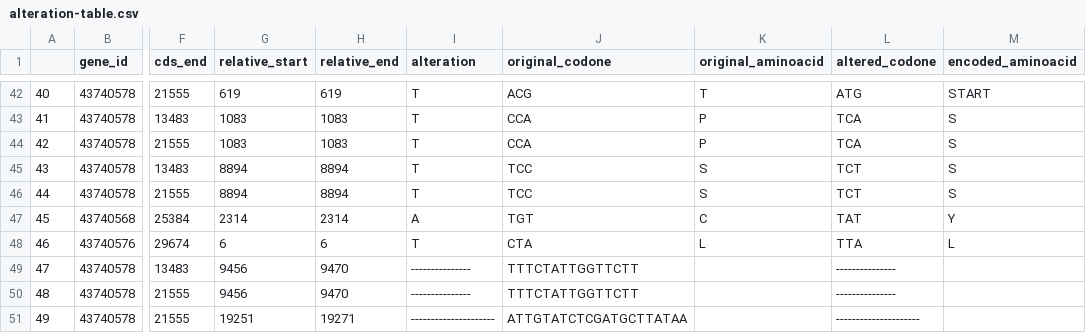
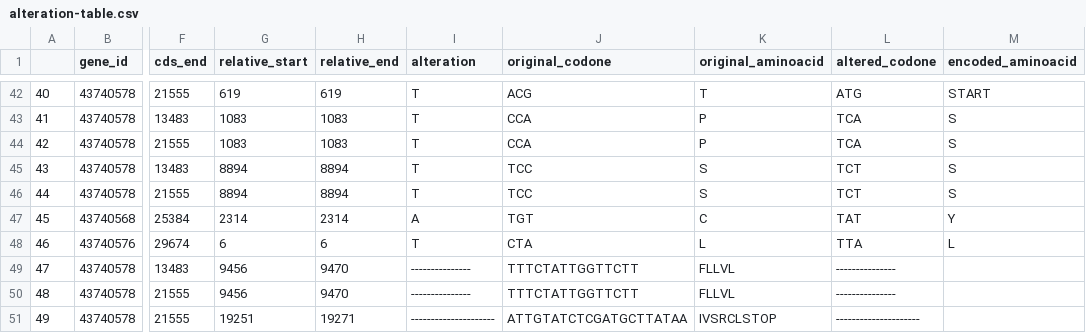
Before and after one commit to dvdmarchetti/bioscience-alignment-parser, a CSV file: project-2/output/alteration-table.csv, drawn as a sheet; only a part is shown, gaps mark what is left out; the diff names each change by its address in the sheet, - before the commit and + after, or states it on an @@ line.

Commit message:
Add alteration table png. Add original aminoacid for untraslated alterations

```diff
--- a/project-2/output/alteration-table.csv
+++ b/project-2/output/alteration-table.csv
-K49:K50 (original_aminoacid): (empty)
+K49:K50 (original_aminoacid): FLLVL
-K51 (original_aminoacid): (empty)
+K51 (original_aminoacid): IVSRCLSTOP
```
Also changed, not shown: 2 other files.
